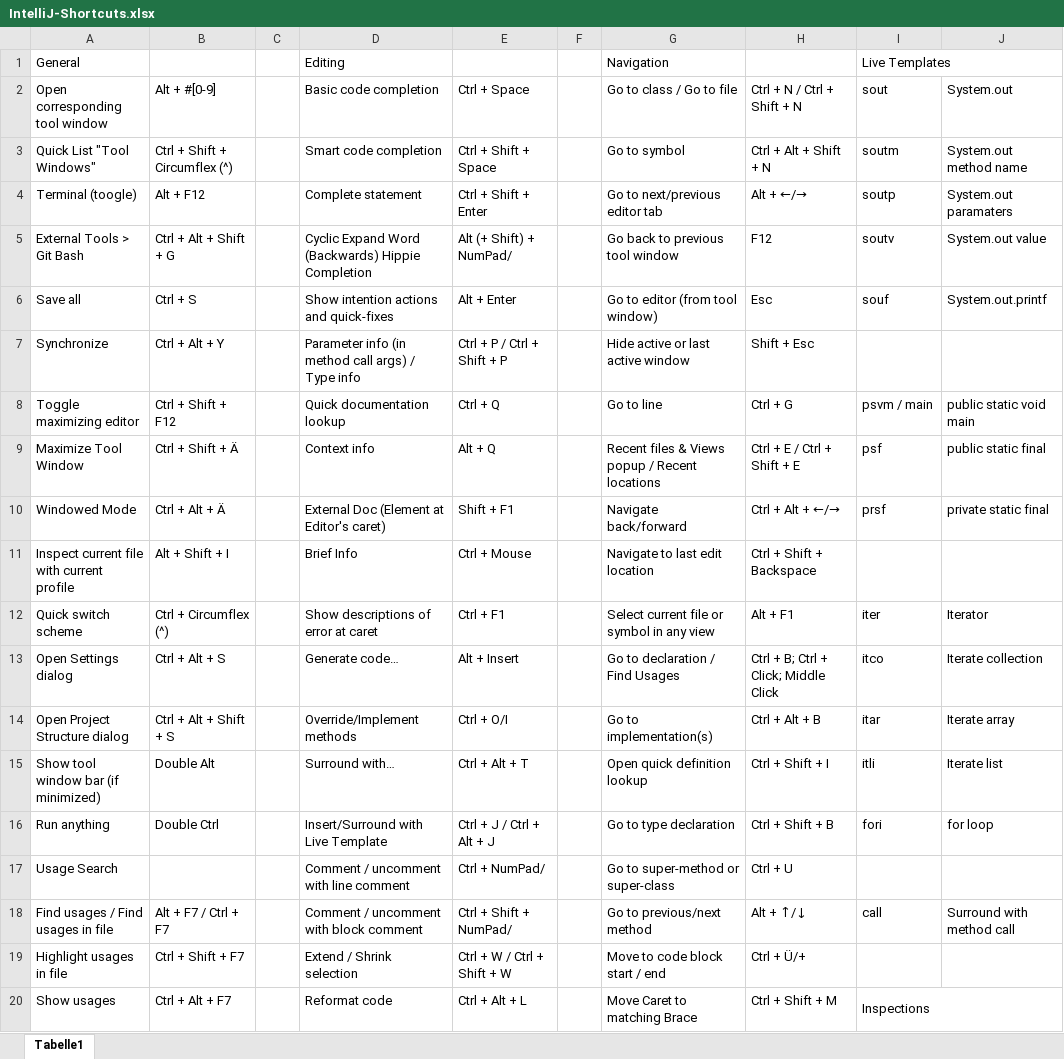
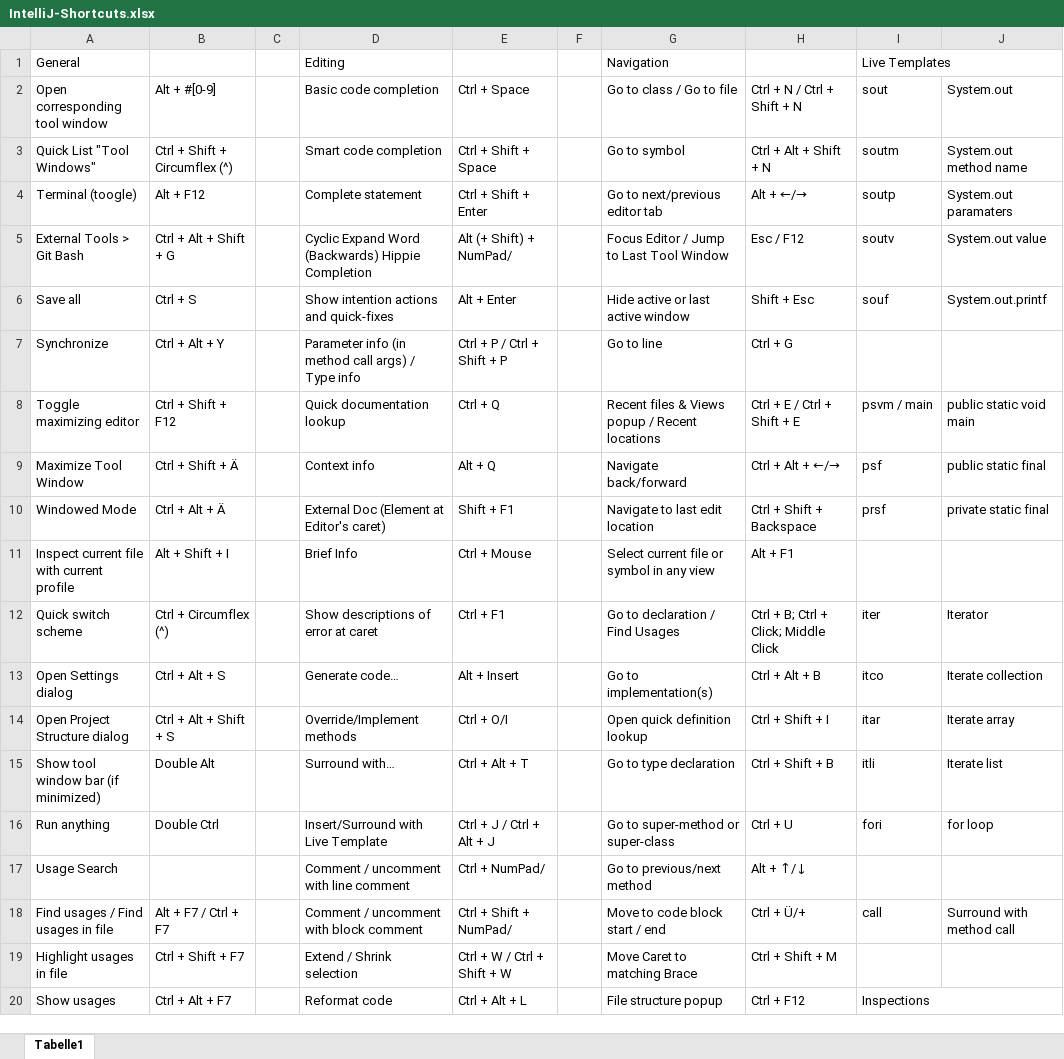
Before and after one commit to psicho2000/wiki, an Excel workbook: Settings/IntelliJ/IntelliJ-Shortcuts.xlsx, sheet Tabelle1, drawn as a sheet; only a part is shown; values as stored, in another font and other column widths than the file's, no cell formats; the diff covers the shown part only; the diff names each change by its address in the sheet, - before the commit and + after, or states it on an @@ line.

Commit message:
navigate symbols in IntelliJ

```diff
--- a/Settings/IntelliJ/IntelliJ-Shortcuts.xlsx (sheet Tabelle1)
+++ b/Settings/IntelliJ/IntelliJ-Shortcuts.xlsx (sheet Tabelle1)
-G5 (Go to class / Go to file): Go back to previous tool window
+G5 (Go to class / Go to file): Focus Editor / Jump to Last Tool Window
-H5 (Ctrl + N / Ctrl + Shift + N): F12
+H5 (Ctrl + N / Ctrl + Shift + N): Esc / F12
-G6 (Go to class / Go to file): Go to editor (from tool window)
+G6 (Go to class / Go to file): Hide active or last active window
-H6 (Ctrl + N / Ctrl + Shift + N): Esc
+H6 (Ctrl + N / Ctrl + Shift + N): Shift + Esc
-G7 (Go to class / Go to file): Hide active or last active window
+G7 (Go to class / Go to file): Go to line
-H7 (Ctrl + N / Ctrl + Shift + N): Shift + Esc
+H7 (Ctrl + N / Ctrl + Shift + N): Ctrl + G
-G8 (Go to class / Go to file): Go to line
+G8 (Go to class / Go to file): Recent files & Views popup / Recent locations
-H8 (Ctrl + N / Ctrl + Shift + N): Ctrl + G
+H8 (Ctrl + N / Ctrl + Shift + N): Ctrl + E / Ctrl + Shift + E
-G9 (Go to class / Go to file): Recent files & Views popup / Recent locations
+G9 (Go to class / Go to file): Navigate back/forward
-H9 (Ctrl + N / Ctrl + Shift + N): Ctrl + E / Ctrl + Shift + E
+H9 (Ctrl + N / Ctrl + Shift + N): Ctrl + Alt + ←/→
-G10 (Go to class / Go to file): Navigate back/forward
+G10 (Go to class / Go to file): Navigate to last edit location
-H10 (Ctrl + N / Ctrl + Shift + N): Ctrl + Alt + ←/→
+H10 (Ctrl + N / Ctrl + Shift + N): Ctrl + Shift + Backspace
-G11 (Go to class / Go to file): Navigate to last edit location
+G11 (Go to class / Go to file): Select current file or symbol in any view
-H11 (Ctrl + N / Ctrl + Shift + N): Ctrl + Shift + Backspace
+H11 (Ctrl + N / Ctrl + Shift + N): Alt + F1
-G12 (Go to class / Go to file): Select current file or symbol in any view
+G12 (Go to class / Go to file): Go to declaration / Find Usages
-H12 (Ctrl + N / Ctrl + Shift + N): Alt + F1
+H12 (Ctrl + N / Ctrl + Shift + N): Ctrl + B; Ctrl + Click; Middle Click
-G13 (Go to class / Go to file): Go to declaration / Find Usages
+G13 (Go to class / Go to file): Go to implementation(s)
-H13 (Ctrl + N / Ctrl + Shift + N): Ctrl + B; Ctrl + Click; Middle Click
+H13 (Ctrl + N / Ctrl + Shift + N): Ctrl + Alt + B
-G14 (Go to class / Go to file): Go to implementation(s)
+G14 (Go to class / Go to file): Open quick definition lookup
-H14 (Ctrl + N / Ctrl + Shift + N): Ctrl + Alt + B
+H14 (Ctrl + N / Ctrl + Shift + N): Ctrl + Shift + I
-G15 (Go to class / Go to file): Open quick definition lookup
+G15 (Go to class / Go to file): Go to type declaration
-H15 (Ctrl + N / Ctrl + Shift + N): Ctrl + Shift + I
+H15 (Ctrl + N / Ctrl + Shift + N): Ctrl + Shift + B
-G16 (Go to class / Go to file): Go to type declaration
+G16 (Go to class / Go to file): Go to super-method or super-class
-H16 (Ctrl + N / Ctrl + Shift + N): Ctrl + Shift + B
+H16 (Ctrl + N / Ctrl + Shift + N): Ctrl + U
-G17 (Go to class / Go to file): Go to super-method or super-class
+G17 (Go to class / Go to file): Go to previous/next method
-H17 (Ctrl + N / Ctrl + Shift + N): Ctrl + U
+H17 (Ctrl + N / Ctrl + Shift + N): Alt + ↑/↓
-G18 (Go to class / Go to file): Go to previous/next method
+G18 (Go to class / Go to file): Move to code block start / end
-H18 (Ctrl + N / Ctrl + Shift + N): Alt + ↑/↓
+H18 (Ctrl + N / Ctrl + Shift + N): Ctrl + Ü/+
-G19 (Go to class / Go to file): Move to code block start / end
+G19 (Go to class / Go to file): Move Caret to matching Brace
-H19 (Ctrl + N / Ctrl + Shift + N): Ctrl + Ü/+
+H19 (Ctrl + N / Ctrl + Shift + N): Ctrl + Shift + M
-G20 (Go to class / Go to file): Move Caret to matching Brace
+G20 (Go to class / Go to file): File structure popup
-H20 (Ctrl + N / Ctrl + Shift + N): Ctrl + Shift + M
+H20 (Ctrl + N / Ctrl + Shift + N): Ctrl + F12
```
Also changed, not shown: 1 added row, 1 removed row and 50 edited cells elsewhere in this sheet, cell formats, 1 other file.
